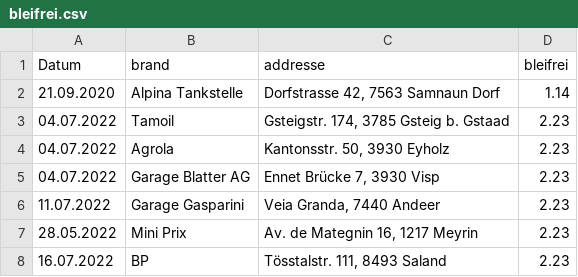
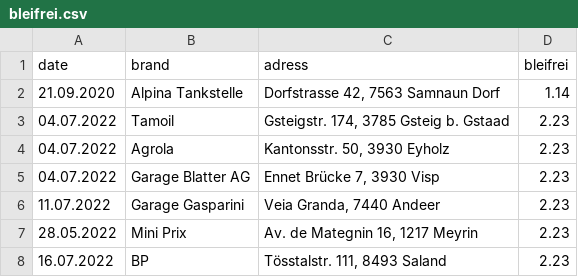
Before and after one commit to m011018/TS, a CSV file: Data/bleifrei.csv, drawn as a sheet; only a part is shown.

```diff
--- a/Data/bleifrei.csv
+++ b/Data/bleifrei.csv
@@ -1,2 +1,2 @@
-Datum,brand,addresse,bleifrei
+date,brand,adress,bleifrei
 21.09.2020,Alpina Tankstelle,"Dorfstrasse 42, 7563 Samnaun Dorf",1.14
```
Also changed, not shown: Data/diesel.csv, 5 other files.
